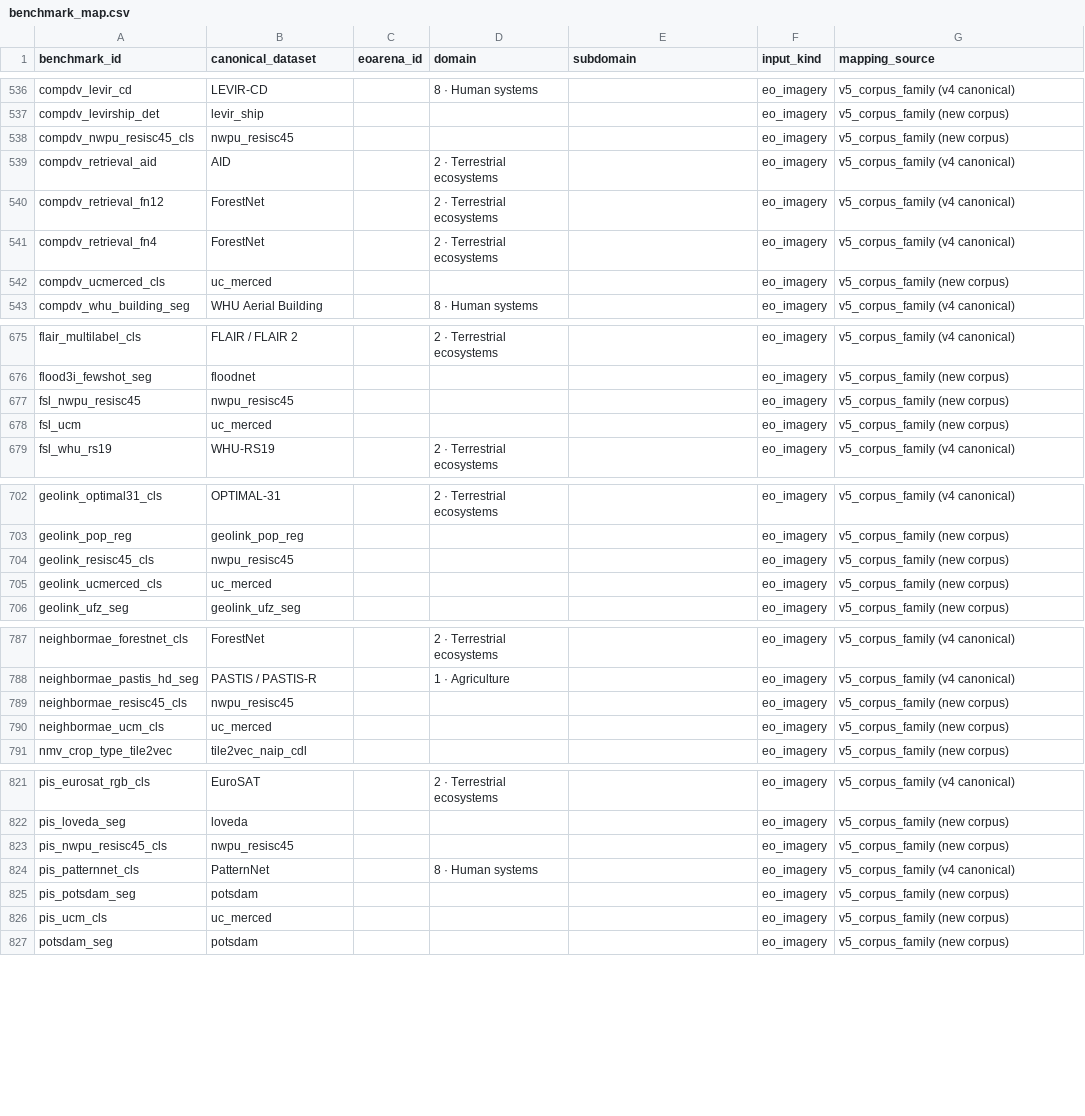
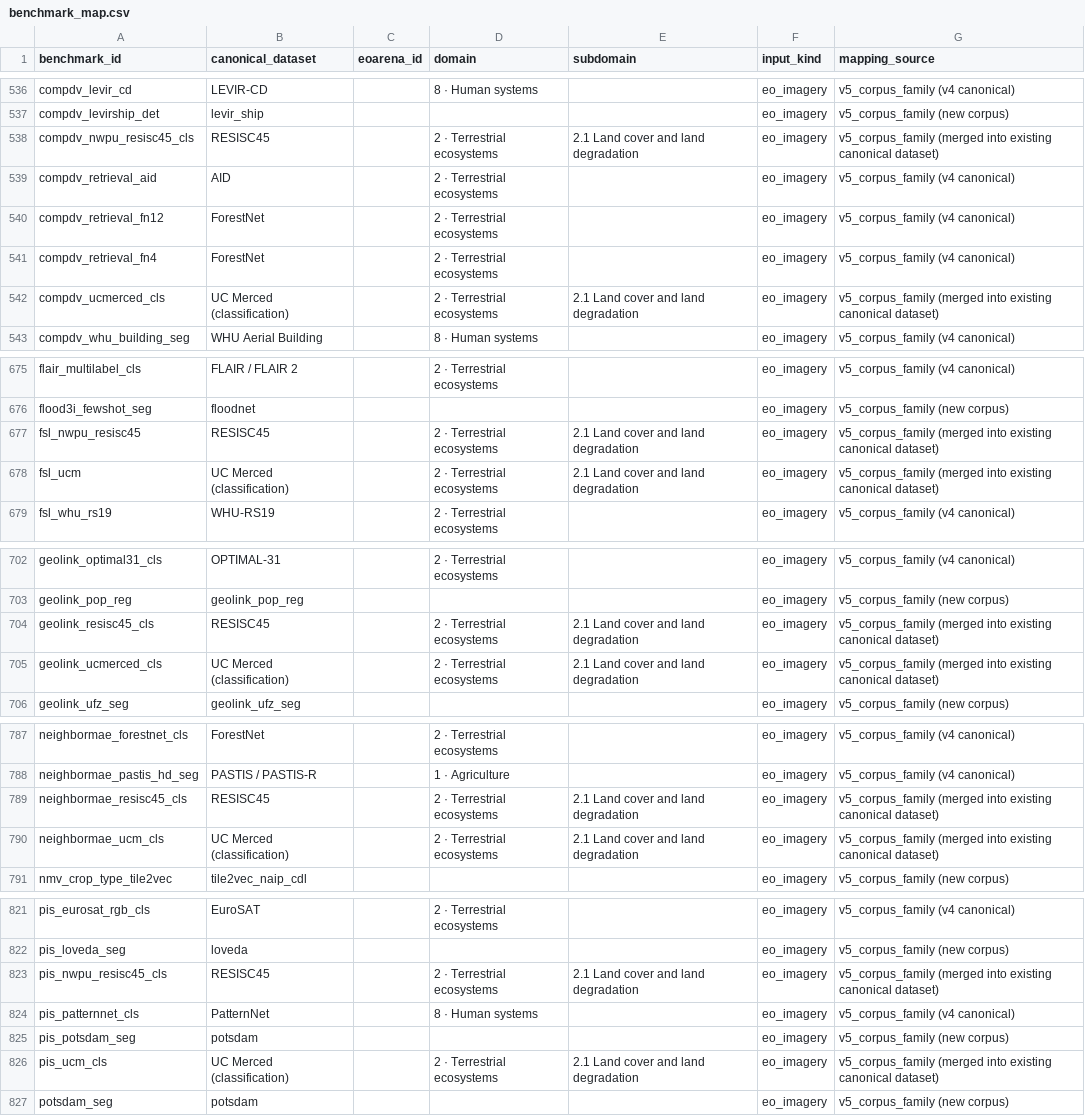
Before and after one commit to thampatron/EO_Arena, a CSV file: data/benchmark_map.csv, drawn as a sheet; only a part is shown, gaps mark what is left out; the diff covers the shown part only.

```diff
--- a/data/benchmark_map.csv
+++ b/data/benchmark_map.csv
@@ -537,3 +537,3 @@ compdv_levir_cd,LEVIR-CD,,8 · Human systems,,eo_imagery,v5_corpus_family (v4 ca
 compdv_levirship_det,levir_ship,,,,eo_imagery,v5_corpus_family (new corpus)
-compdv_nwpu_resisc45_cls,nwpu_resisc45,,,,eo_imagery,v5_corpus_family (new corpus)
+compdv_nwpu_resisc45_cls,RESISC45,,2 · Terrestrial ecosystems,2.1 Land cover and land degradation,eo_imagery,v5_corpus_family (merged into existing canonical dataset)
 compdv_retrieval_aid,AID,,2 · Terrestrial ecosystems,,eo_imagery,v5_corpus_family (v4 canonical)
@@ -541,3 +541,3 @@ compdv_retrieval_fn12,ForestNet,,2 · Terrestrial ecosystems,,eo_imagery,v5_corp
 compdv_retrieval_fn4,ForestNet,,2 · Terrestrial ecosystems,,eo_imagery,v5_corpus_family (v4 canonical)
-compdv_ucmerced_cls,uc_merced,,,,eo_imagery,v5_corpus_family (new corpus)
+compdv_ucmerced_cls,UC Merced (classification),,2 · Terrestrial ecosystems,2.1 Land cover and land degradation,eo_imagery,v5_corpus_family (merged into existing canonical dataset)
 compdv_whu_building_seg,WHU Aerial Building,,8 · Human systems,,eo_imagery,v5_corpus_family (v4 canonical)
@@ -676,4 +676,4 @@ flair_multilabel_cls,FLAIR / FLAIR 2,,2 · Terrestrial ecosystems,,eo_imagery,v5
 flood3i_fewshot_seg,floodnet,,,,eo_imagery,v5_corpus_family (new corpus)
-fsl_nwpu_resisc45,nwpu_resisc45,,,,eo_imagery,v5_corpus_family (new corpus)
-fsl_ucm,uc_merced,,,,eo_imagery,v5_corpus_family (new corpus)
+fsl_nwpu_resisc45,RESISC45,,2 · Terrestrial ecosystems,2.1 Land cover and land degradation,eo_imagery,v5_corpus_family (merged into existing canonical dataset)
+fsl_ucm,UC Merced (classification),,2 · Terrestrial ecosystems,2.1 Land cover and land degradation,eo_imagery,v5_corpus_family (merged into existing canonical dataset)
 fsl_whu_rs19,WHU-RS19,,2 · Terrestrial ecosystems,,eo_imagery,v5_corpus_family (v4 canonical)
@@ -703,4 +703,4 @@ geolink_optimal31_cls,OPTIMAL-31,,2 · Terrestrial ecosystems,,eo_imagery,v5_cor
 geolink_pop_reg,geolink_pop_reg,,,,eo_imagery,v5_corpus_family (new corpus)
-geolink_resisc45_cls,nwpu_resisc45,,,,eo_imagery,v5_corpus_family (new corpus)
-geolink_ucmerced_cls,uc_merced,,,,eo_imagery,v5_corpus_family (new corpus)
+geolink_resisc45_cls,RESISC45,,2 · Terrestrial ecosystems,2.1 Land cover and land degradation,eo_imagery,v5_corpus_family (merged into existing canonical dataset)
+geolink_ucmerced_cls,UC Merced (classification),,2 · Terrestrial ecosystems,2.1 Land cover and land degradation,eo_imagery,v5_corpus_family (merged into existing canonical dataset)
 geolink_ufz_seg,geolink_ufz_seg,,,,eo_imagery,v5_corpus_family (new corpus)
@@ -788,4 +788,4 @@ neighbormae_forestnet_cls,ForestNet,,2 · Terrestrial ecosystems,,eo_imagery,v5_
 neighbormae_pastis_hd_seg,PASTIS / PASTIS-R,,1 · Agriculture,,eo_imagery,v5_corpus_family (v4 canonical)
-neighbormae_resisc45_cls,nwpu_resisc45,,,,eo_imagery,v5_corpus_family (new corpus)
-neighbormae_ucm_cls,uc_merced,,,,eo_imagery,v5_corpus_family (new corpus)
+neighbormae_resisc45_cls,RESISC45,,2 · Terrestrial ecosystems,2.1 Land cover and land degradation,eo_imagery,v5_corpus_family (merged into existing canonical dataset)
+neighbormae_ucm_cls,UC Merced (classification),,2 · Terrestrial ecosystems,2.1 Land cover and land degradation,eo_imagery,v5_corpus_family (merged into existing canonical dataset)
 nmv_crop_type_tile2vec,tile2vec_naip_cdl,,,,eo_imagery,v5_corpus_family (new corpus)
@@ -822,6 +822,6 @@ pis_eurosat_rgb_cls,EuroSAT,,2 · Terrestrial ecosystems,,eo_imagery,v5_corpus_f
 pis_loveda_seg,loveda,,,,eo_imagery,v5_corpus_family (new corpus)
-pis_nwpu_resisc45_cls,nwpu_resisc45,,,,eo_imagery,v5_corpus_family (new corpus)
+pis_nwpu_resisc45_cls,RESISC45,,2 · Terrestrial ecosystems,2.1 Land cover and land degradation,eo_imagery,v5_corpus_family (merged into existing canonical dataset)
 pis_patternnet_cls,PatternNet,,8 · Human systems,,eo_imagery,v5_corpus_family (v4 canonical)
 pis_potsdam_seg,potsdam,,,,eo_imagery,v5_corpus_family (new corpus)
-pis_ucm_cls,uc_merced,,,,eo_imagery,v5_corpus_family (new corpus)
+pis_ucm_cls,UC Merced (classification),,2 · Terrestrial ecosystems,2.1 Land cover and land degradation,eo_imagery,v5_corpus_family (merged into existing canonical dataset)
 potsdam_seg,potsdam,,,,eo_imagery,v5_corpus_family (new corpus)
```
Also changed, not shown: 52 edited cells elsewhere in this file, 1 other file.
